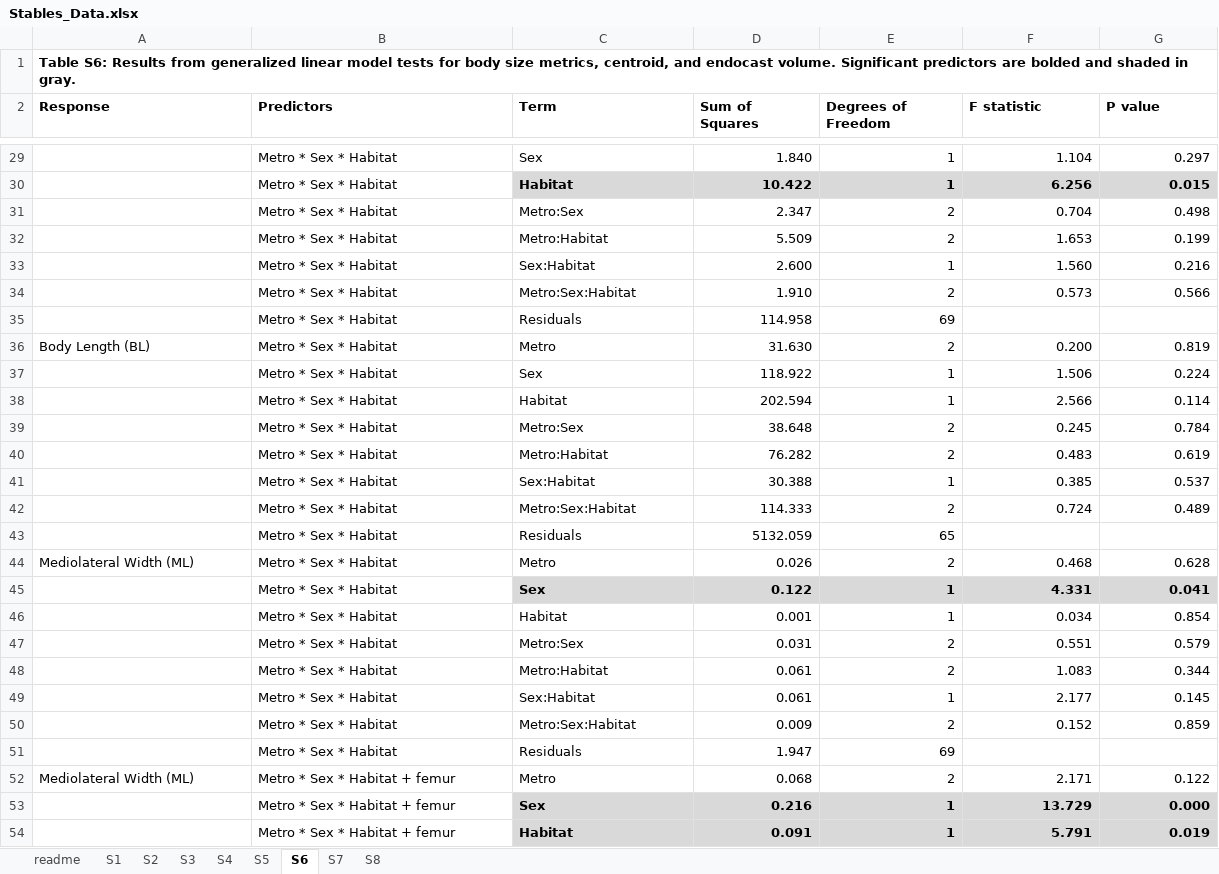
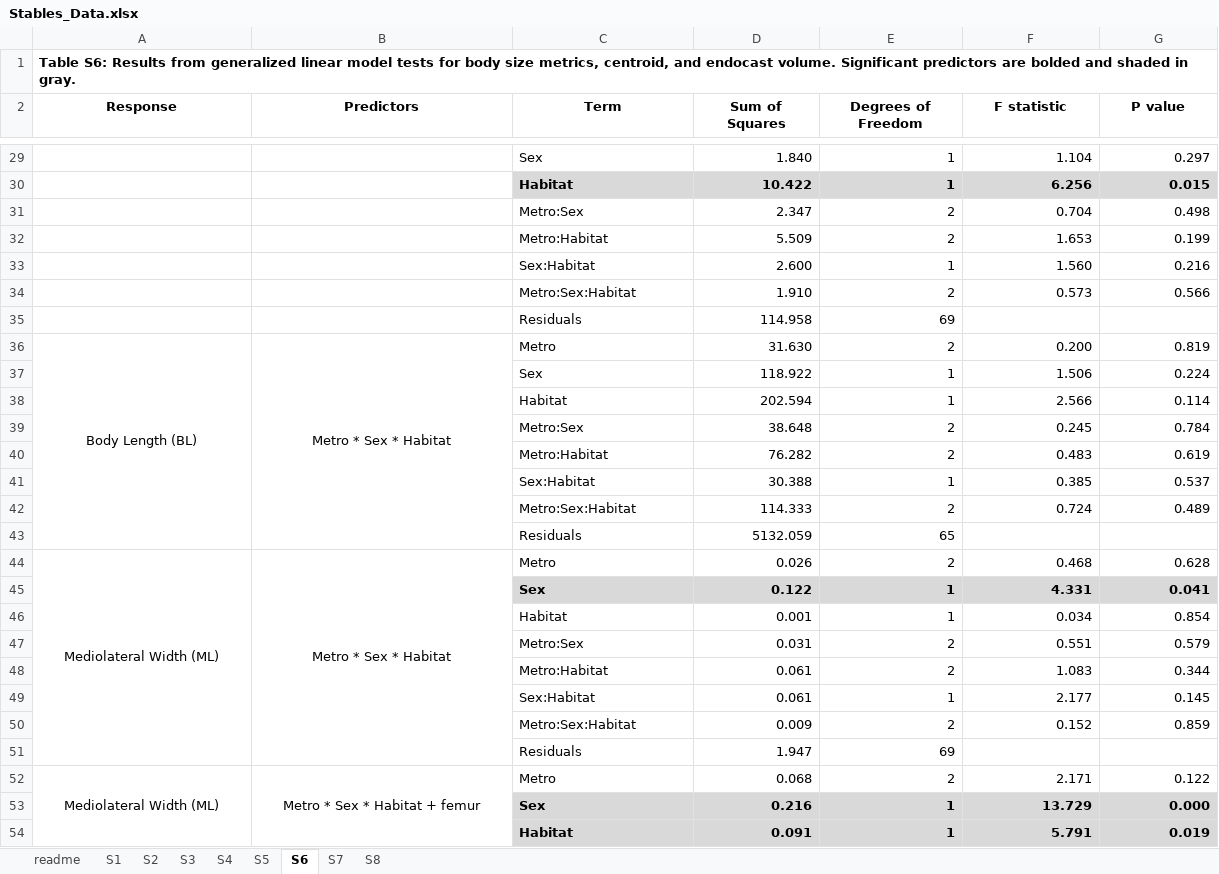
Before and after one commit to PhiferrixeyLab/Kupchella_2026, an Excel workbook: Stables_Data.xlsx, sheet S6, drawn as a sheet; only a part is shown, gaps mark what is left out; values as stored, in another font and other column widths than the file's, no borders; the diff covers the shown part only; the diff names each change by its address in the sheet, - before the commit and + after, or states it on an @@ line.

```diff
--- a/Stables_Data.xlsx (sheet S6)
+++ b/Stables_Data.xlsx (sheet S6)
-A2:G2 alignment: left
+A2:G2 alignment: center
-B29:B35 (Predictors): Metro * Sex * Habitat
+B29:B35 (Predictors): (empty)
-A36:B36 alignment: left
+A36:B36 alignment: center
+A36:A43 merged
+B36:B43 merged
-B37:B43 (Predictors): Metro * Sex * Habitat
+B37:B43 (Predictors): (empty)
-A44:B44 alignment: left
+A44:B44 alignment: center
+A44:A51 merged
+B44:B51 merged
-B45:B51 (Predictors): Metro * Sex * Habitat
+B45:B51 (Predictors): (empty)
-A52:B52 alignment: left
+A52:B52 alignment: center
+A52:A60 merged
+B52:B60 merged
-B53:B54 (Predictors): Metro * Sex * Habitat + femur
+B53:B54 (Predictors): (empty)
```
Also changed, not shown: 60 edited cells, cell formats and merged cells elsewhere in this sheet, sheet S1, sheet S7, sheet S8, sheet readme.
